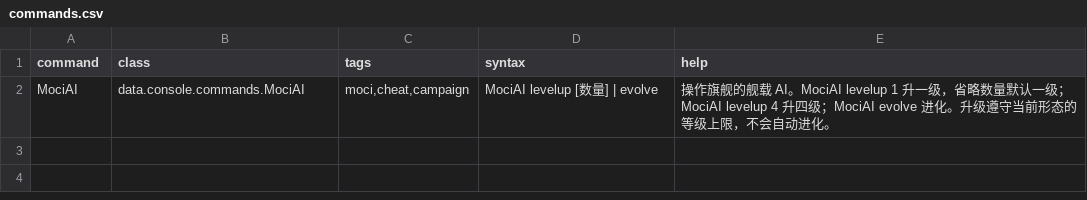
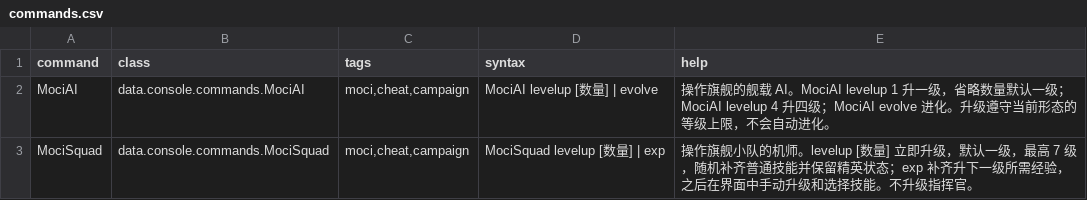
Before and after one commit to erenamochizuki/Moci-ShipPack, a CSV file: MociShipPack/data/console/commands.csv, drawn as a sheet.

```diff
--- a/MociShipPack/data/console/commands.csv
+++ b/MociShipPack/data/console/commands.csv
@@ -2 +2,2 @@ command,class,tags,syntax,help
 MociAI,data.console.commands.MociAI,"moci,cheat,campaign",MociAI levelup [数量] | evolve,"操作旗舰的舰载 AI。MociAI levelup 1 升一级，省略数量默认一级；MociAI levelup 4 升四级；MociAI evolve 进化。升级遵守当前形态的等级上限，不会自动进化。"
+MociSquad,data.console.commands.MociSquad,"moci,cheat,campaign",MociSquad levelup [数量] | exp,"操作旗舰小队的机师。levelup [数量] 立即升级，默认一级，最高 7 级，随机补齐普通技能并保留精英状态；exp 补齐升下一级所需经验，之后在界面中手动升级和选择技能。不升级指挥官。"
```
Also changed, not shown: MociShipPack/data/campaign/rules.csv, MociShipPack/data/characters/skills/skill_data.csv, 53 other files.
